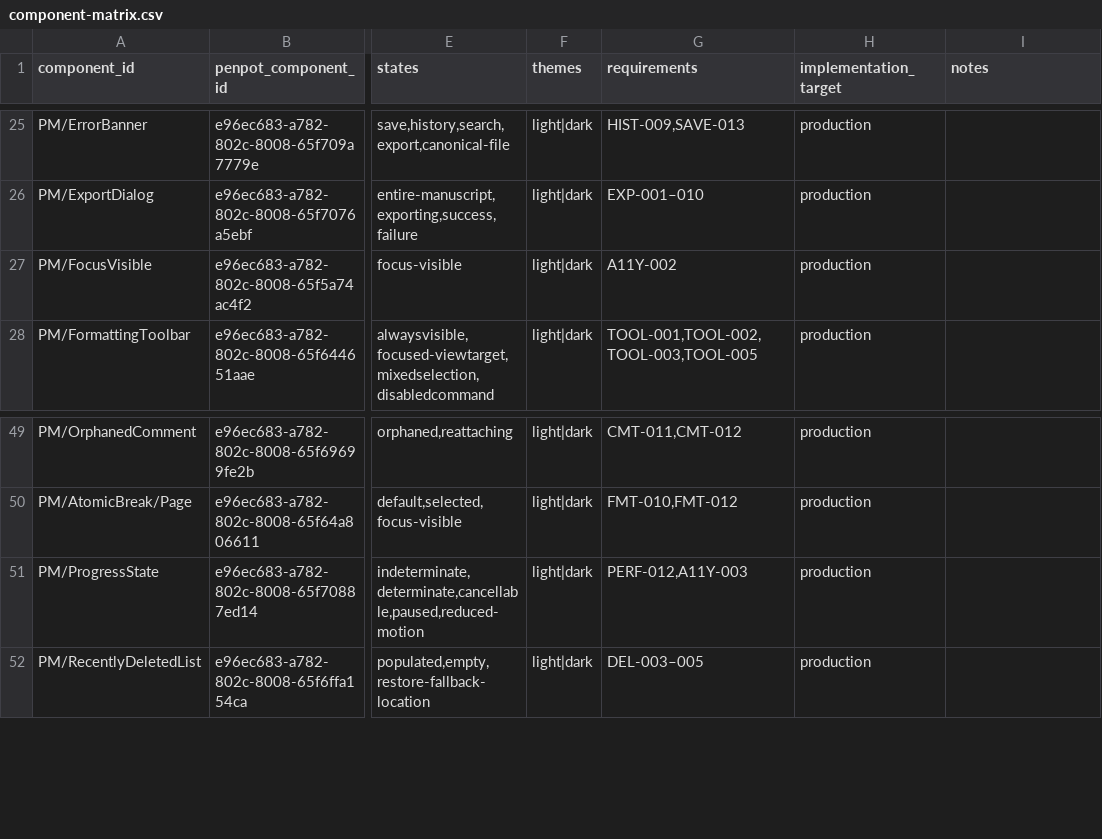
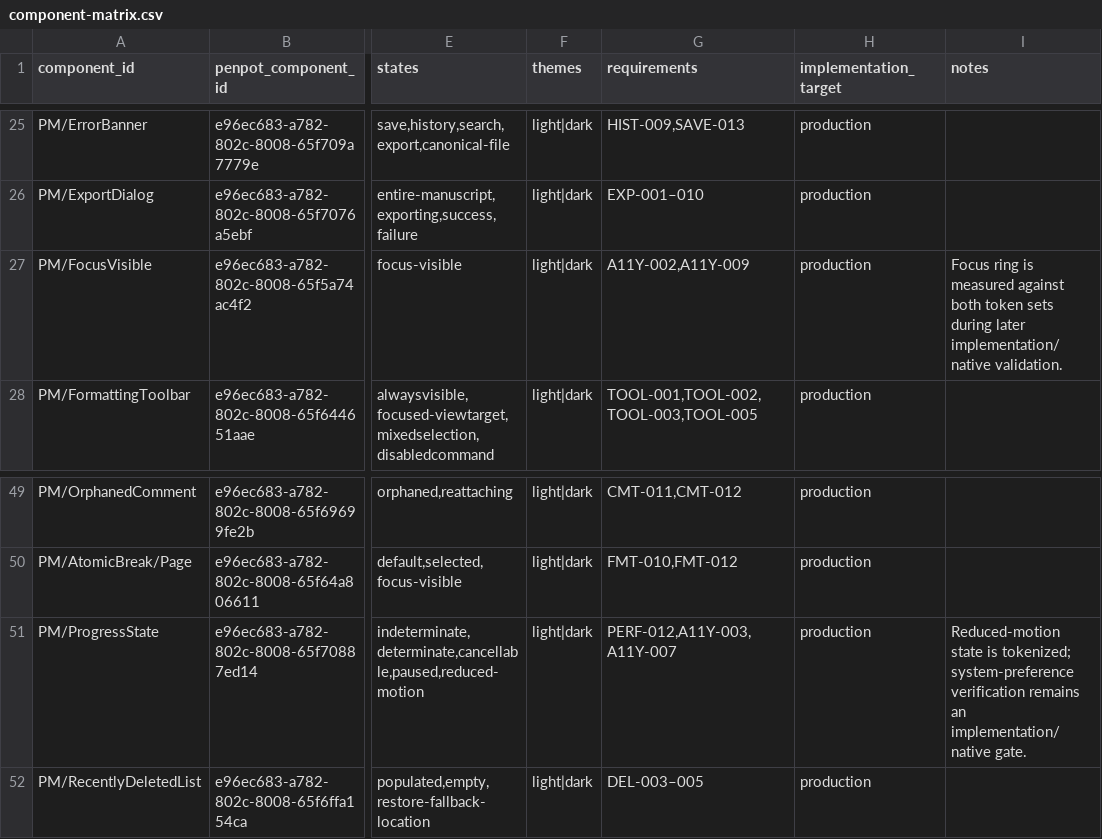
Before and after one commit to pmarathe25/ParchMint, a CSV file: delivery/design-handoff/1.0.1/specs/component-matrix.csv, drawn as a sheet; only a part is shown, gaps mark what is left out; the diff covers the shown part only; the diff names each change by its address in the sheet, - before the commit and + after, or states it on an @@ line.

```diff
--- a/delivery/design-handoff/1.0.1/specs/component-matrix.csv
+++ b/delivery/design-handoff/1.0.1/specs/component-matrix.csv
-G27 (requirements): A11Y-002
+G27 (requirements): A11Y-002,A11Y-009
-I27 (notes): (empty)
+I27 (notes): Focus ring is measured against both token sets during later implementation/native validation.
-G51 (requirements): PERF-012,A11Y-003
+G51 (requirements): PERF-012,A11Y-003,A11Y-007
-I51 (notes): (empty)
+I51 (notes): Reduced-motion state is tokenized; system-preference verification remains an implementation/native gate.
```
Also changed, not shown: 22 edited cells elsewhere in this file, delivery/design-handoff/1.0.1/specs/asset-inventory.csv, delivery/design-handoff/1.0.1/specs/screen-inventory.csv, 19 other files.
